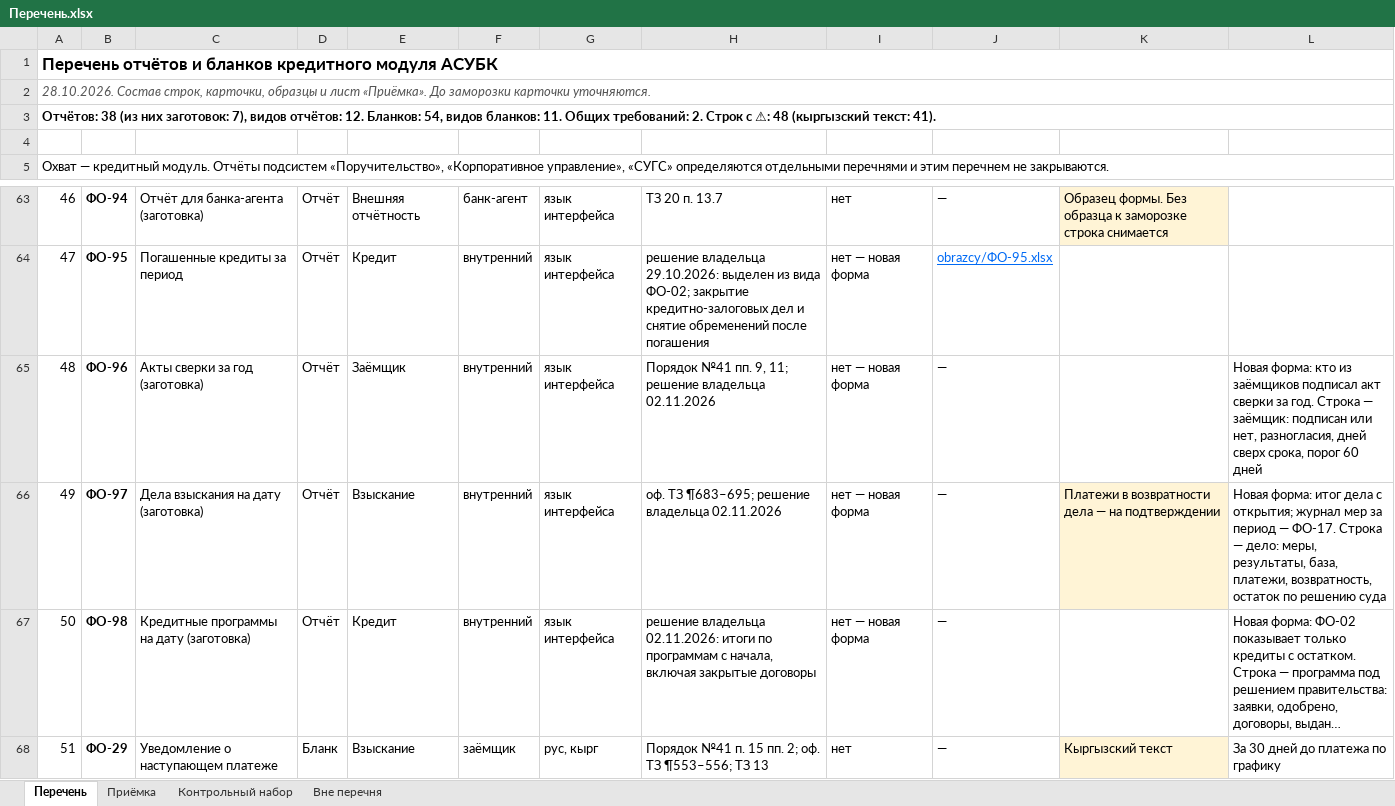
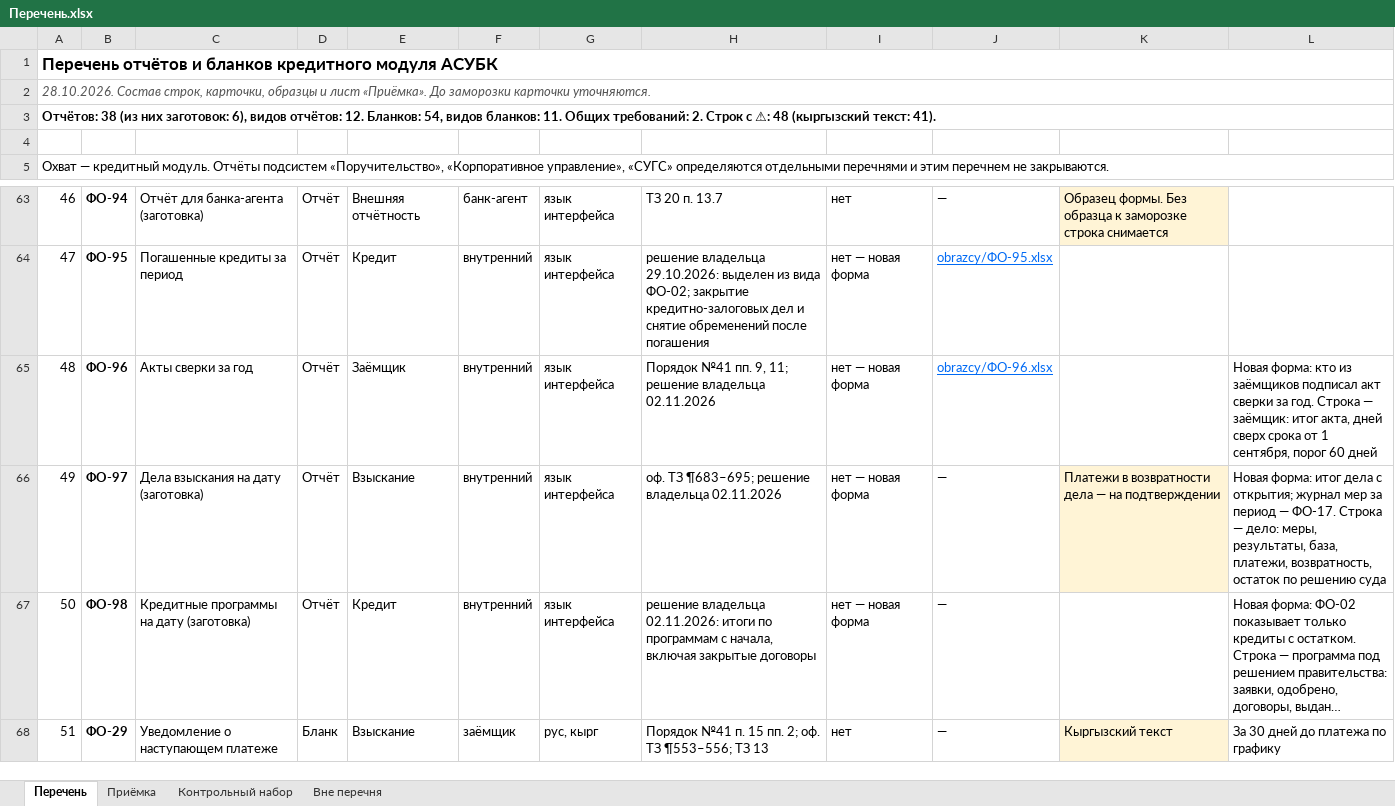
Before and after one commit to omurgazievnursultan8-hue/asubk-test, an Excel workbook: docs/perechen-otchetov/Перечень.xlsx, sheet Перечень, drawn as a sheet; only a part is shown, gaps mark what is left out; long unchanged cells end in …; values as stored, in another font and other column widths than the file's, no borders; the diff names each change by its address in the sheet, - before the commit and + after, or states it on an @@ line.

```diff
--- a/docs/perechen-otchetov/Перечень.xlsx (sheet Перечень)
+++ b/docs/perechen-otchetov/Перечень.xlsx (sheet Перечень)
-A3: …них заготовок: 7), видов отчётов:…
+A3: …них заготовок: 6), видов отчётов:…
-C65: Акты сверки за год (заготовка)
+C65: Акты сверки за год
-J65: —
+J65: obrazcy/ФО-96.xlsx
@@ J65 underline: off → on, text colour: black → #006AF5 @@
-L65: …— заёмщик: подписан или нет, разногласия, дней сверх срока, порог 60…
+L65: …— заёмщик: итог акта, дней сверх срока от 1 сентября, порог 60…
```
Also changed, not shown: sheet Контрольный набор, sheet Приёмка, docs/perechen-otchetov/Перечень-отчётов.xlsx, 6 other files.
